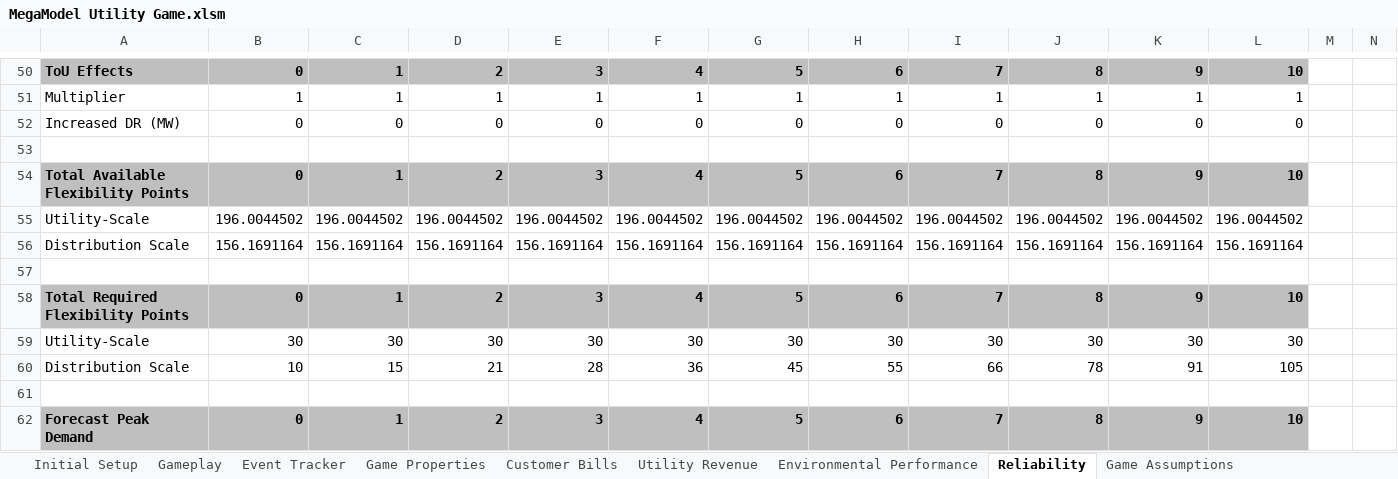
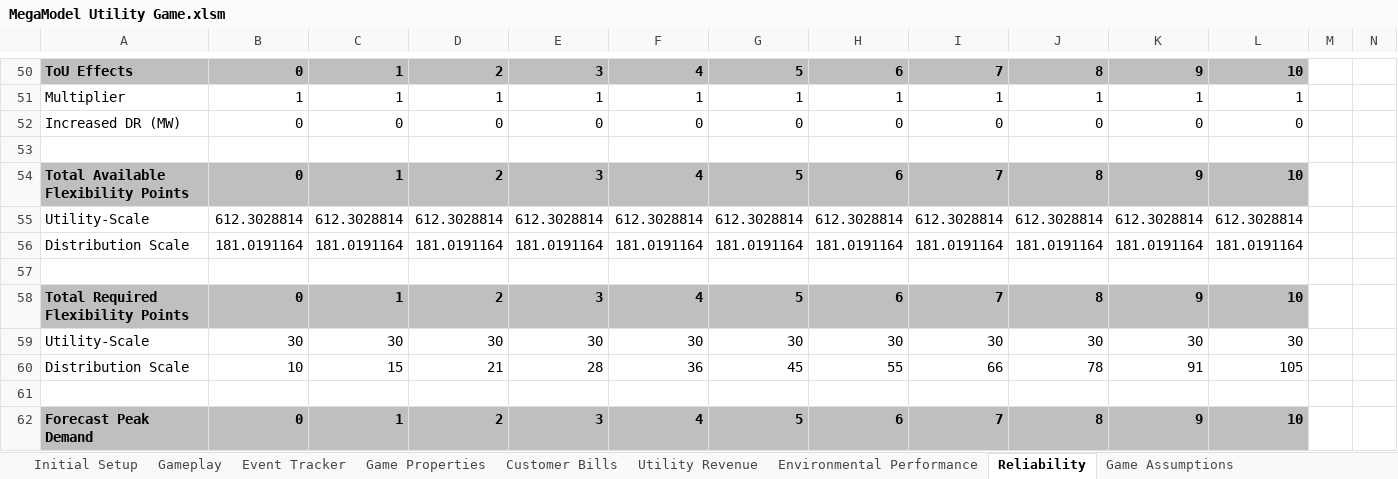
Before and after one commit to robbieorvis/MegaModels, an Excel workbook: MegaModel Utility Game.xlsm, sheet Reliability, drawn as a sheet; only a part is shown, gaps mark what is left out; values as stored, in another font and other column widths than the file's, no borders; removed rows and columns are numbered as before the commit, all else as after; rows hold the shown columns only; the diff covers the shown part only; the diff names each change by its address in the sheet, - before the commit and + after, or states it on an @@ line.

```diff
--- a/MegaModel Utility Game.xlsm (sheet Reliability)
+++ b/MegaModel Utility Game.xlsm (sheet Reliability)
-row 55: Utility-Scale | 196.0044502 | 196.0044502 | 196.0044502 | 196.0044502 | 196.0044502 | 196.0044502 | 196.0044502 | 196.0044502 | 196.0044502 | 196.0044502 | 196.0044502
-row 56: Distribution Scale | 156.1691164 | 156.1691164 | 156.1691164 | 156.1691164 | 156.1691164 | 156.1691164 | 156.1691164 | 156.1691164 | 156.1691164 | 156.1691164 | 156.1691164
+row 55: Utility-Scale | 612.3028814 | 612.3028814 | 612.3028814 | 612.3028814 | 612.3028814 | 612.3028814 | 612.3028814 | 612.3028814 | 612.3028814 | 612.3028814 | 612.3028814
+row 56: Distribution Scale | 181.0191164 | 181.0191164 | 181.0191164 | 181.0191164 | 181.0191164 | 181.0191164 | 181.0191164 | 181.0191164 | 181.0191164 | 181.0191164 | 181.0191164
```
Also changed, not shown: 22 added rows and 22 removed rows elsewhere in this sheet, sheet Utility Revenue, sheet Dispatch, sheet Resource Mix and Demand, sheet Override, sheet Customer Bills, sheet Game Assumptions, 6 more sheets, other sheet tabs, formulas that keep their value, charts or pictures.
